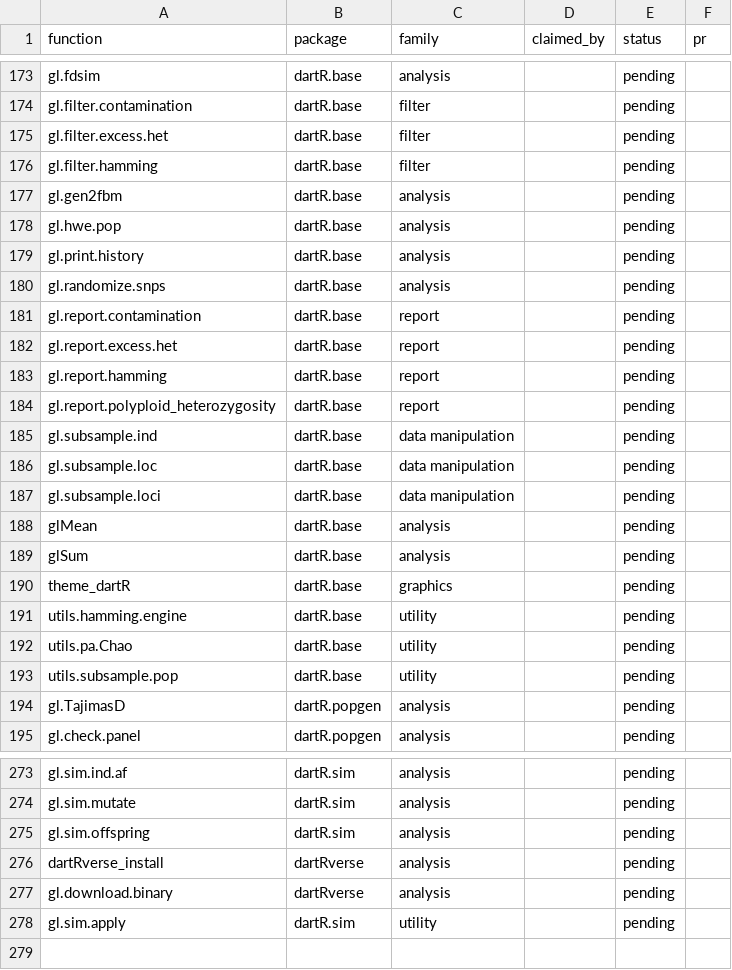
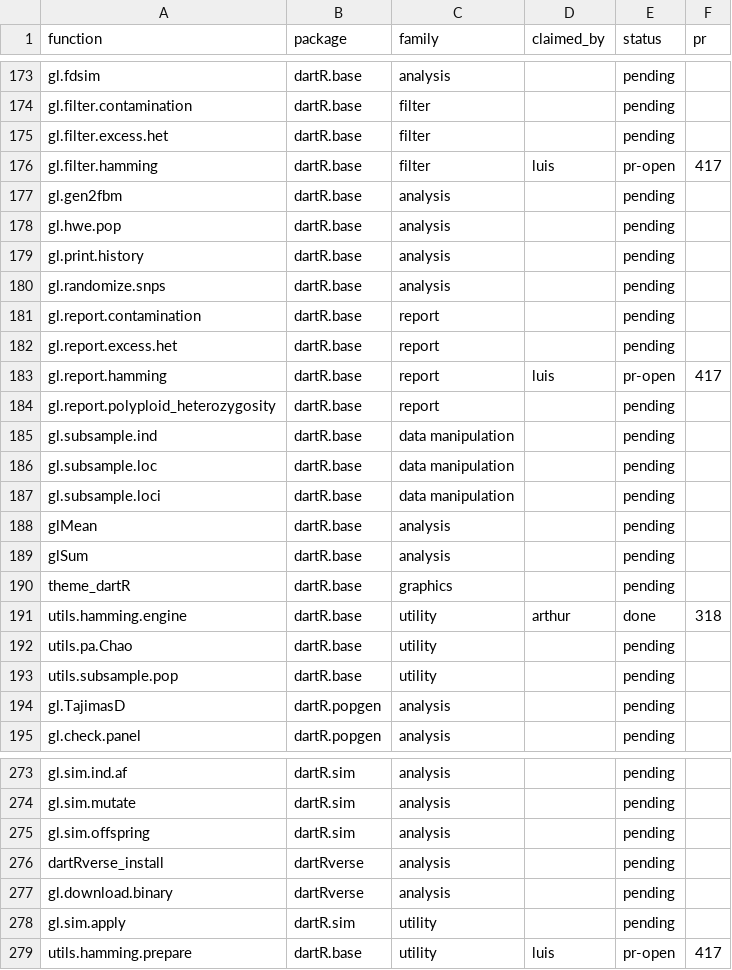
Before and after one commit to green-striped-gecko/dartR.base, a CSV file: function-review/manifest.csv, drawn as a sheet; only a part is shown, gaps mark what is left out.

Commit message:
function-review: gl.report.hamming, gl.filter.hamming, utils.hamming.prepare PR #417 open; utils.hamming.engine done under #318
utils.hamming.engine is the function in utils.hamming.blocks.r, reviewed
PASS/PASS in PR #318; the manifest listed it under both names.

```diff
--- a/function-review/manifest.csv
+++ b/function-review/manifest.csv
@@ -175,3 +175,3 @@ gl.filter.contamination,dartR.base,filter,,pending,
 gl.filter.excess.het,dartR.base,filter,,pending,
-gl.filter.hamming,dartR.base,filter,,pending,
+gl.filter.hamming,dartR.base,filter,luis,pr-open,417
 gl.gen2fbm,dartR.base,analysis,,pending,
@@ -182,3 +182,3 @@ gl.report.contamination,dartR.base,report,,pending,
 gl.report.excess.het,dartR.base,report,,pending,
-gl.report.hamming,dartR.base,report,,pending,
+gl.report.hamming,dartR.base,report,luis,pr-open,417
 gl.report.polyploid_heterozygosity,dartR.base,report,,pending,
@@ -190,3 +190,3 @@ glSum,dartR.base,analysis,,pending,
 theme_dartR,dartR.base,graphics,,pending,
-utils.hamming.engine,dartR.base,utility,,pending,
+utils.hamming.engine,dartR.base,utility,arthur,done,318
 utils.pa.Chao,dartR.base,utility,,pending,
@@ -278 +278,2 @@ gl.download.binary,dartRverse,analysis,,pending,
 gl.sim.apply,dartR.sim,utility,,pending,
+utils.hamming.prepare,dartR.base,utility,luis,pr-open,417
```
